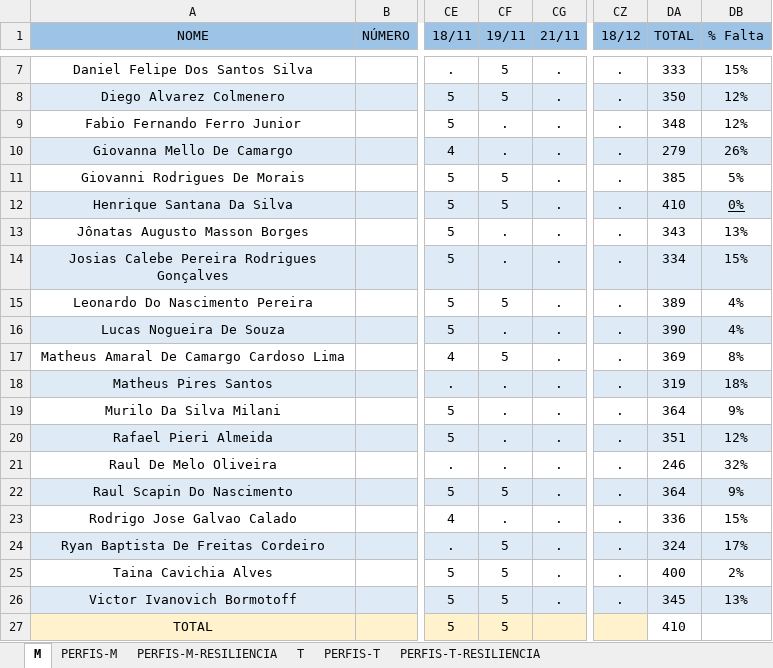
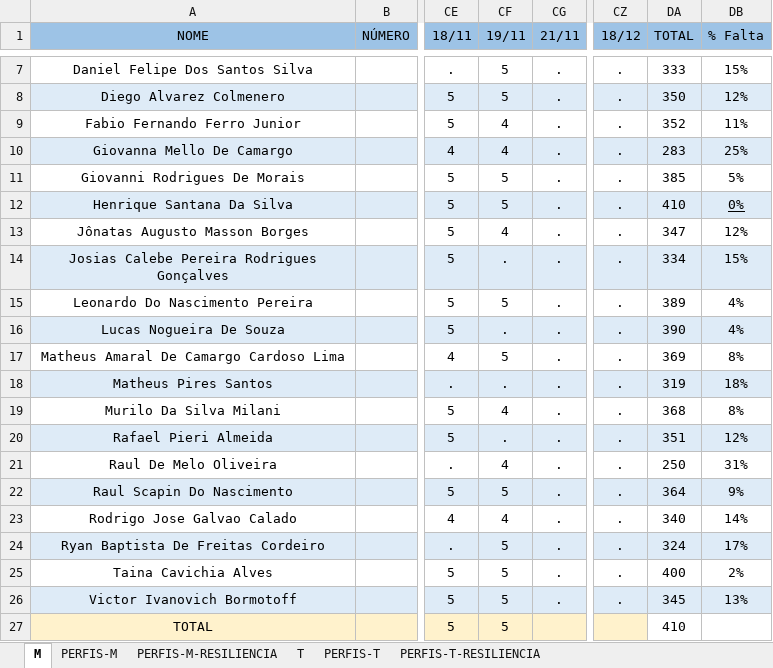
Before and after one commit to corujasdevbr/senai-desenvolvimento-2s2019, an Excel workbook: organizacao/presencas.xlsx, sheet M, drawn as a sheet; only a part is shown, gaps mark what is left out; values as stored, in another font and other column widths than the file's, no borders; the diff names each change by its address in the sheet, - before the commit and + after, or states it on an @@ line.

Commit message:
up

```diff
--- a/organizacao/presencas.xlsx (sheet M)
+++ b/organizacao/presencas.xlsx (sheet M)
-CF9:CF10 (19/11): .
+CF9:CF10 (19/11): 4
-DA9 (TOTAL): 348
+DA9 (TOTAL): 352
-DB9 (% Falta): 12%
+DB9 (% Falta): 11%
-DA10 (TOTAL): 279
+DA10 (TOTAL): 283
-DB10 (% Falta): 26%
+DB10 (% Falta): 25%
-CF13 (19/11): .
+CF13 (19/11): 4
-DA13 (TOTAL): 343
+DA13 (TOTAL): 347
-DB13 (% Falta): 13%
+DB13 (% Falta): 12%
-CF19 (19/11): .
+CF19 (19/11): 4
-DA19 (TOTAL): 364
+DA19 (TOTAL): 368
-DB19 (% Falta): 9%
+DB19 (% Falta): 8%
-CF21 (19/11): .
+CF21 (19/11): 4
-DA21 (TOTAL): 246
+DA21 (TOTAL): 250
-DB21 (% Falta): 32%
+DB21 (% Falta): 31%
-CF23 (19/11): .
+CF23 (19/11): 4
-DA23 (TOTAL): 336
+DA23 (TOTAL): 340
-DB23 (% Falta): 15%
+DB23 (% Falta): 14%
```
